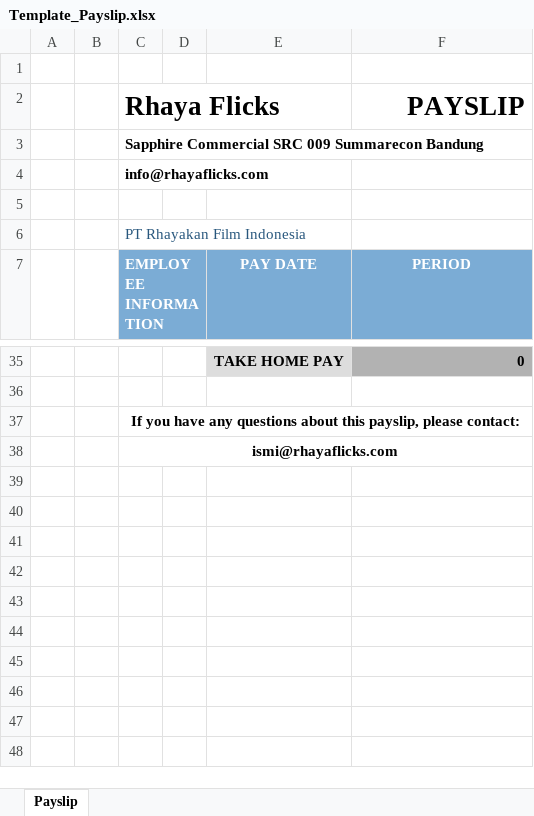
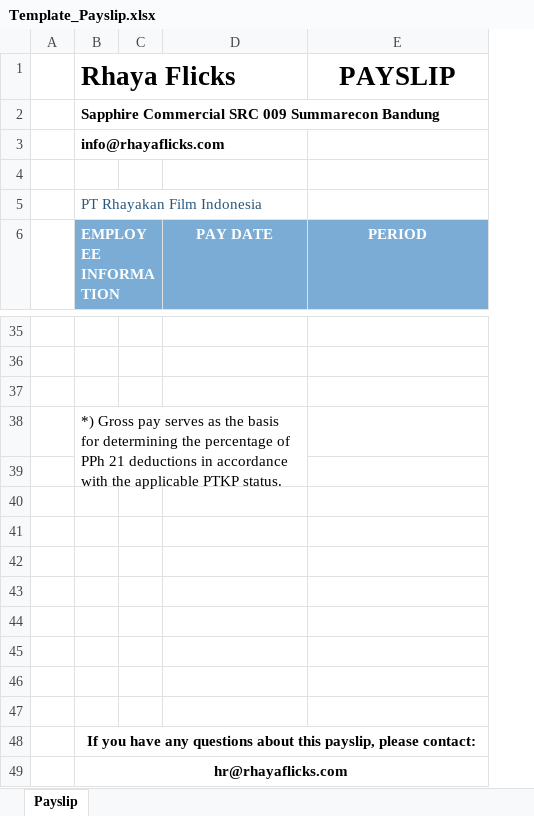
Before and after one commit to datarhaya/rhaya-human-resources-system, an Excel workbook: backend/src/templates/Template_Payslip.xlsx, sheet Payslip, drawn as a sheet; only a part is shown, gaps mark what is left out; values as stored, in another font and other column widths than the file's, no borders; charts and pictures not drawn; removed rows and columns are numbered as before the commit, all else as after; the diff covers the shown part only; the diff names each change by its address in the sheet, - before the commit and + after, or states it on an @@ line.

Commit message:
new payslip format

```diff
--- a/backend/src/templates/Template_Payslip.xlsx (sheet Payslip)
+++ b/backend/src/templates/Template_Payslip.xlsx (sheet Payslip)
-column B, empty
-row 1: (empty)
-E1 alignment: right
+E1 alignment: center
-row 35:  |  |  |  | TAKE HOME PAY | 0
+row 35: (empty)
-D35 fill: #DDDDDD
+D35 fill: none
-E35 fill: #B2B2B2
+E35 fill: none
+row 36: (empty)
+row 37: (empty)
+row 38:  | *) Gross pay serves as the basis for determining the percentage of PPh 21 deductions in accordance with the applicable PTKP status.
+row 39: (empty)
+row 40: (empty)
+row 41: (empty)
+row 42: (empty)
+row 43: (empty)
+row 44: (empty)
+row 45: (empty)
+row 46: (empty)
-B49 (EMPLOYEE INFORMATION): ismi@rhayaflicks.com
+B49 (EMPLOYEE INFORMATION): hr@rhayaflicks.com
```
Also changed, not shown: 13 added rows, 12 removed rows, 8 edited cells and cell formats elsewhere in this sheet, formulas that keep their value, 3 other files.
